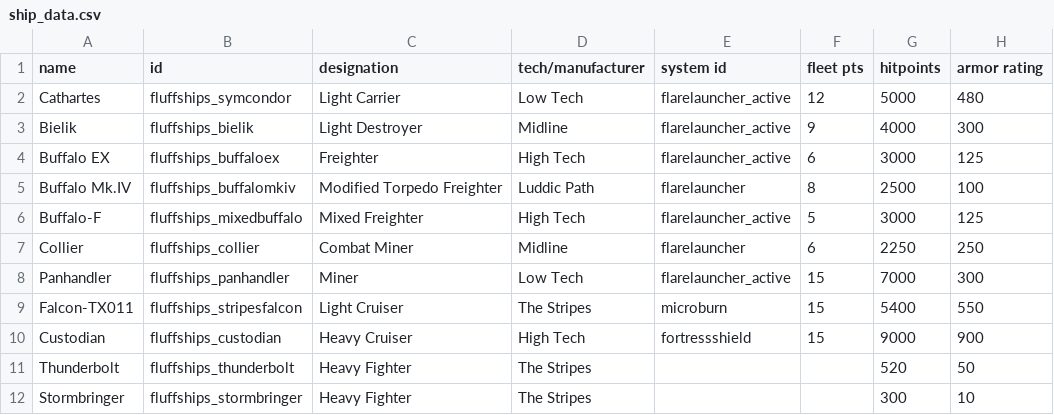
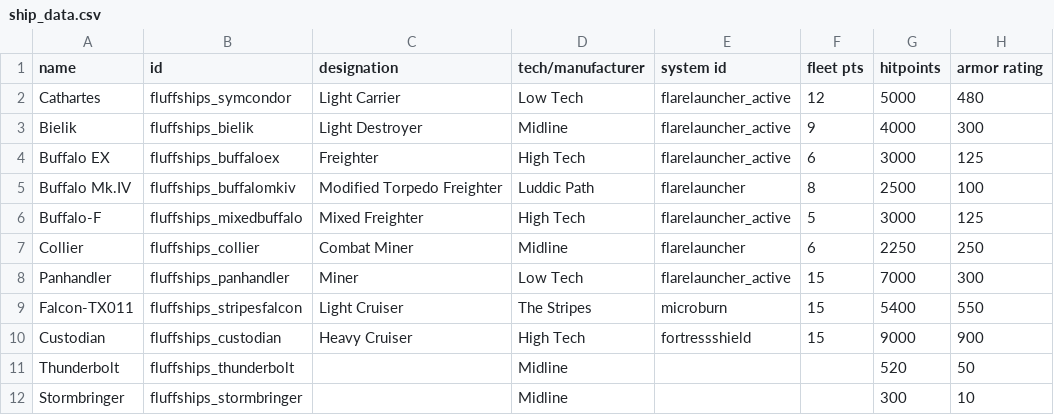
Before and after one commit to MrFluffster/fluffShipPack, a CSV file: data/hulls/ship_data.csv, drawn as a sheet; only a part is shown; the diff names each change by its address in the sheet, - before the commit and + after, or states it on an @@ line.

```diff
--- a/data/hulls/ship_data.csv
+++ b/data/hulls/ship_data.csv
-C11:C12 (designation): Heavy Fighter
+C11:C12 (designation): (empty)
-D11:D12 (tech/manufacturer): The Stripes
+D11:D12 (tech/manufacturer): Midline
```
Also changed, not shown: data/strings/descriptions.csv, 10 other files.
